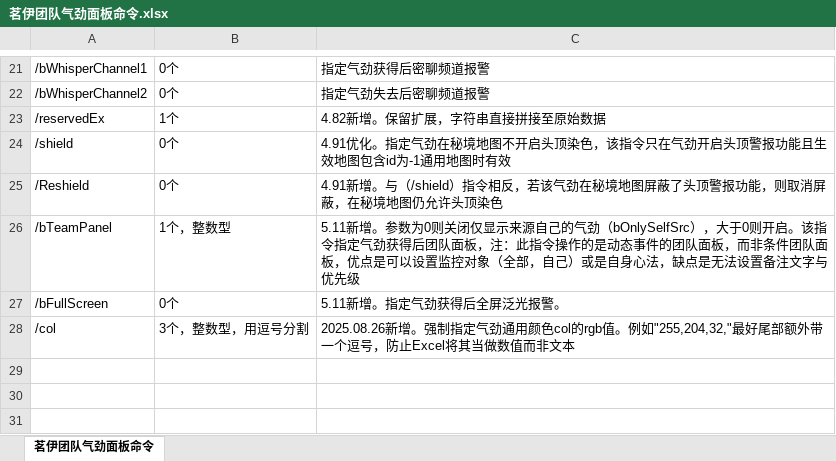
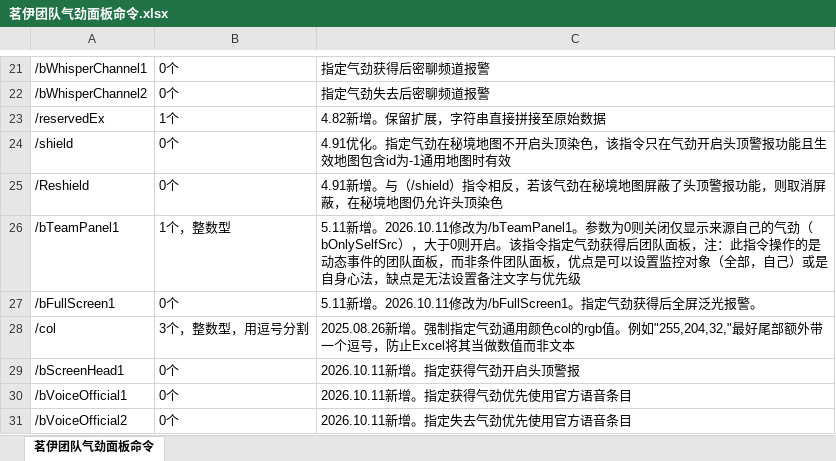
Before and after one commit to LyKoiya/JX3Toolkit, an Excel workbook: 使用说明/茗伊团队气劲面板命令.xlsx, sheet 茗伊团队气劲面板命令, drawn as a sheet; only a part is shown, gaps mark what is left out; values as stored, in another font and other column widths than the file's, no borders; the diff names each change by its address in the sheet, - before the commit and + after, or states it on an @@ line.

Commit message:
feat: 增加气劲指令说明

```diff
--- a/使用说明/茗伊团队气劲面板命令.xlsx (sheet 茗伊团队气劲面板命令)
+++ b/使用说明/茗伊团队气劲面板命令.xlsx (sheet 茗伊团队气劲面板命令)
-A26: /bTeamPanel
+A26: /bTeamPanel1
-C26: 5.11新增。参数为0…
+C26: 5.11新增。2026.10.11修改为/bTeamPanel1。参数为0…
-A27: /bFullScreen
+A27: /bFullScreen1
-C27: 5.11新增。指定气劲获得后全屏泛光报警。
+C27: 5.11新增。2026.10.11修改为/bFullScreen1。指定气劲获得后全屏泛光报警。
+row 29: /bScreenHead1 | 0个 | 2026.10.11新增。指定获得气劲开启头顶警报
+row 30: /bVoiceOfficial1 | 0个 | 2026.10.11新增。指定获得气劲优先使用官方语音条目
+row 31: /bVoiceOfficial2 | 0个 | 2026.10.11新增。指定失去气劲优先使用官方语音条目
```
